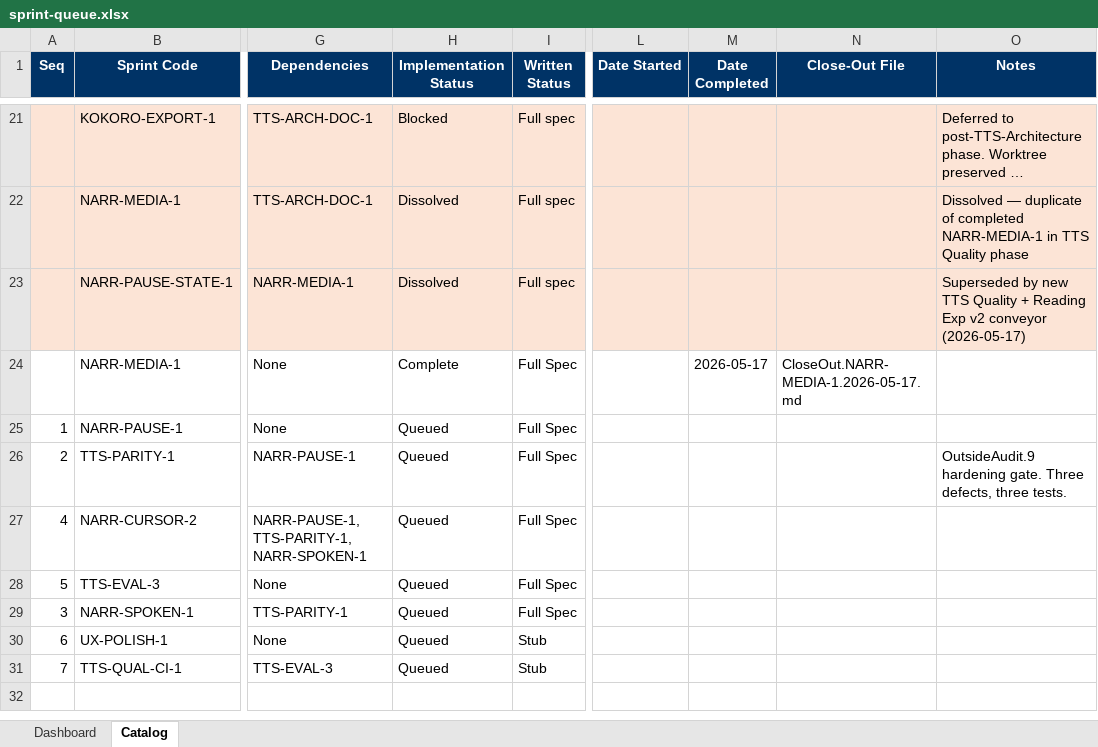
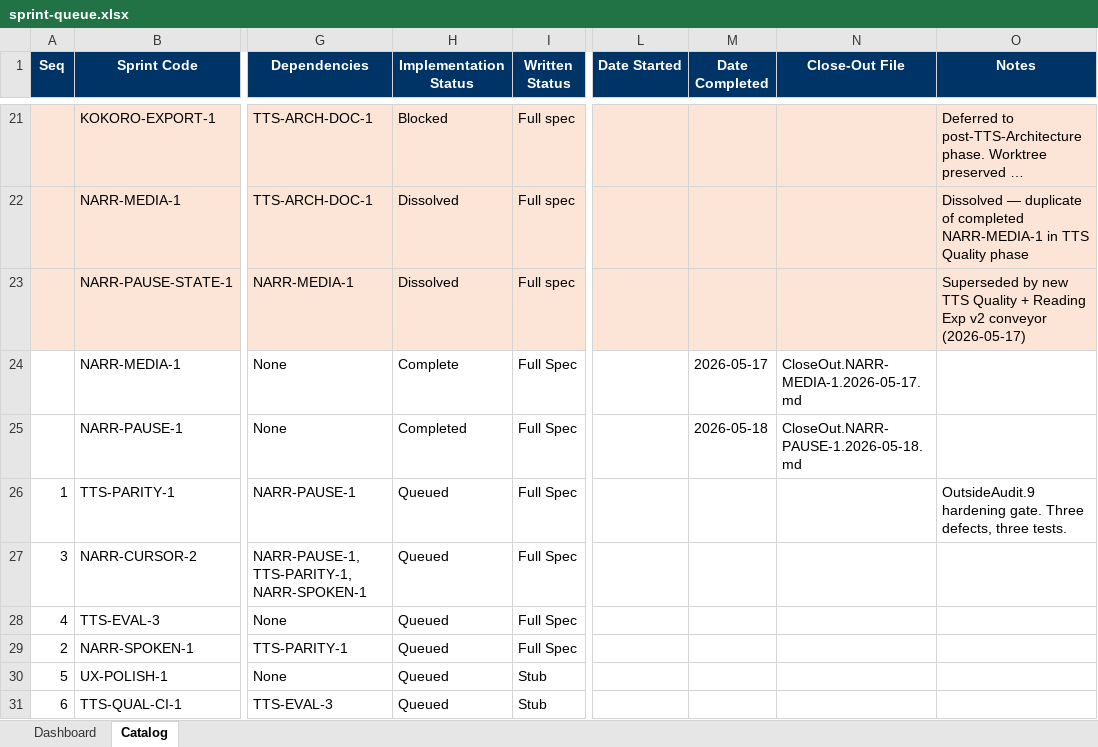
Before and after one commit to gorillabrown/Blurby, an Excel workbook: docs/governance/sprint-queue.xlsx, sheet Catalog, drawn as a sheet; only a part is shown, gaps mark what is left out; long unchanged cells end in …; values as stored, in another font and other column widths than the file's, no borders; table styles not drawn; the diff names each change by its address in the sheet, - before the commit and + after, or states it on an @@ line.

Commit message:
docs: close NARR-PAUSE-1 and advance queue

```diff
--- a/docs/governance/sprint-queue.xlsx (sheet Catalog)
+++ b/docs/governance/sprint-queue.xlsx (sheet Catalog)
-A25 (Seq): 1
+A25 (Seq): (empty)
-H25 (Implementation Status): Queued
+H25 (Implementation Status): Completed
-M25 (Date Completed): (empty)
+M25 (Date Completed): 2026-05-18
-N25 (Close-Out File): (empty)
+N25 (Close-Out File): CloseOut.NARR-PAUSE-1.2026-05-18.md
-A26 (Seq): 2
+A26 (Seq): 1
-A27 (Seq): 4
+A27 (Seq): 3
-A28 (Seq): 5
+A28 (Seq): 4
-A29 (Seq): 3
+A29 (Seq): 2
-A30 (Seq): 6
+A30 (Seq): 5
-A31 (Seq): 7
+A31 (Seq): 6
```
Also changed, not shown: 4 other files.
